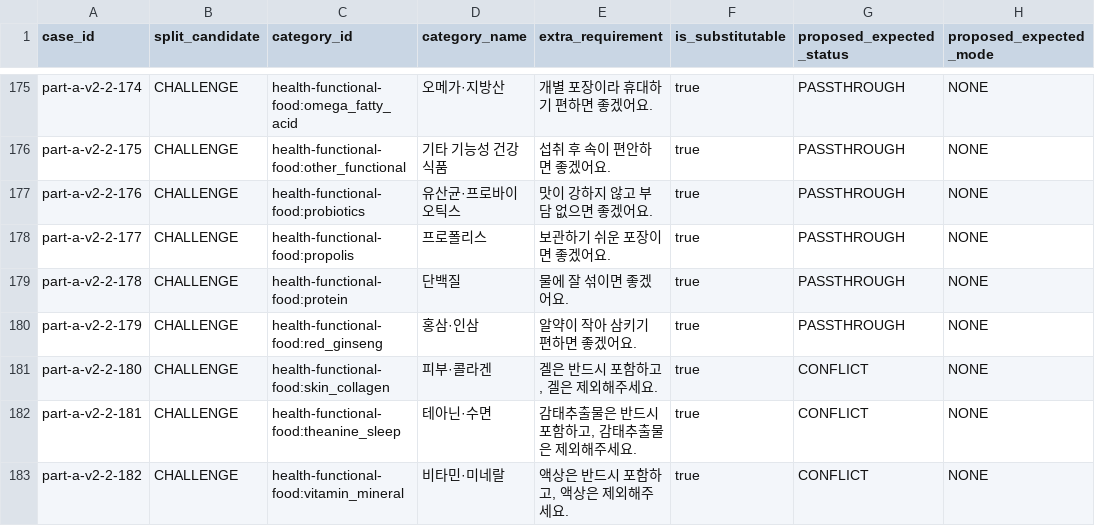
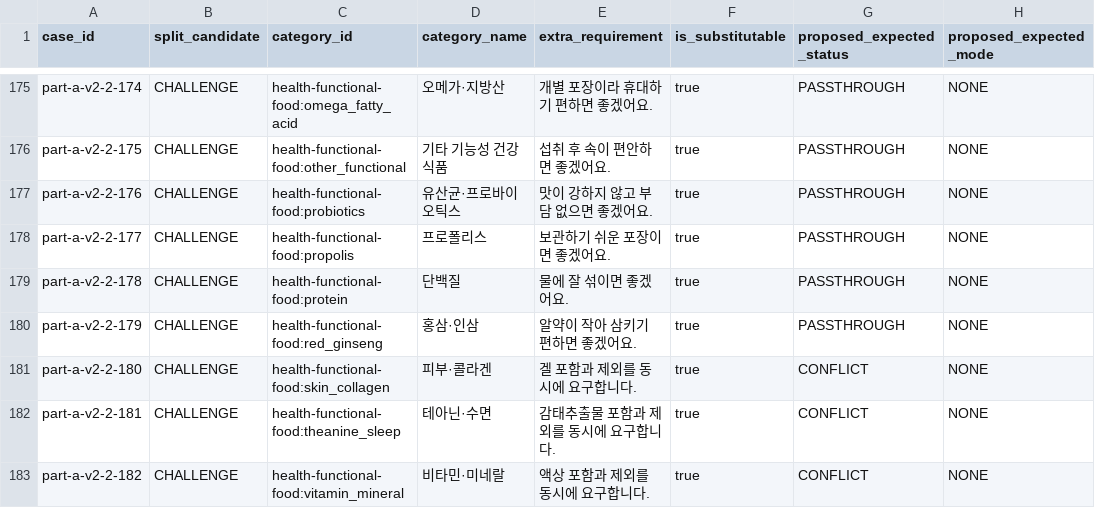
Before and after one commit to V-MoongCheap/MoongCheap-AI, a CSV file: data/review/part_a_v2_2_gold_human_review.csv, drawn as a sheet; only a part is shown, gaps mark what is left out; the diff covers the shown part only; the diff names each change by its address in the sheet, - before the commit and + after, or states it on an @@ line.

```diff
--- a/data/review/part_a_v2_2_gold_human_review.csv
+++ b/data/review/part_a_v2_2_gold_human_review.csv
-E181 (extra_requirement): 겔은 반드시 포함하고, 겔은 제외해주세요.
+E181 (extra_requirement): 겔 포함과 제외를 동시에 요구합니다.
-E182 (extra_requirement): 감태추출물은 반드시 포함하고, 감태추출물은 제외해주세요.
+E182 (extra_requirement): 감태추출물 포함과 제외를 동시에 요구합니다.
-E183 (extra_requirement): 액상은 반드시 포함하고, 액상은 제외해주세요.
+E183 (extra_requirement): 액상 포함과 제외를 동시에 요구합니다.
```
Also changed, not shown: 26 edited cells elsewhere in this file, 4 other files.
